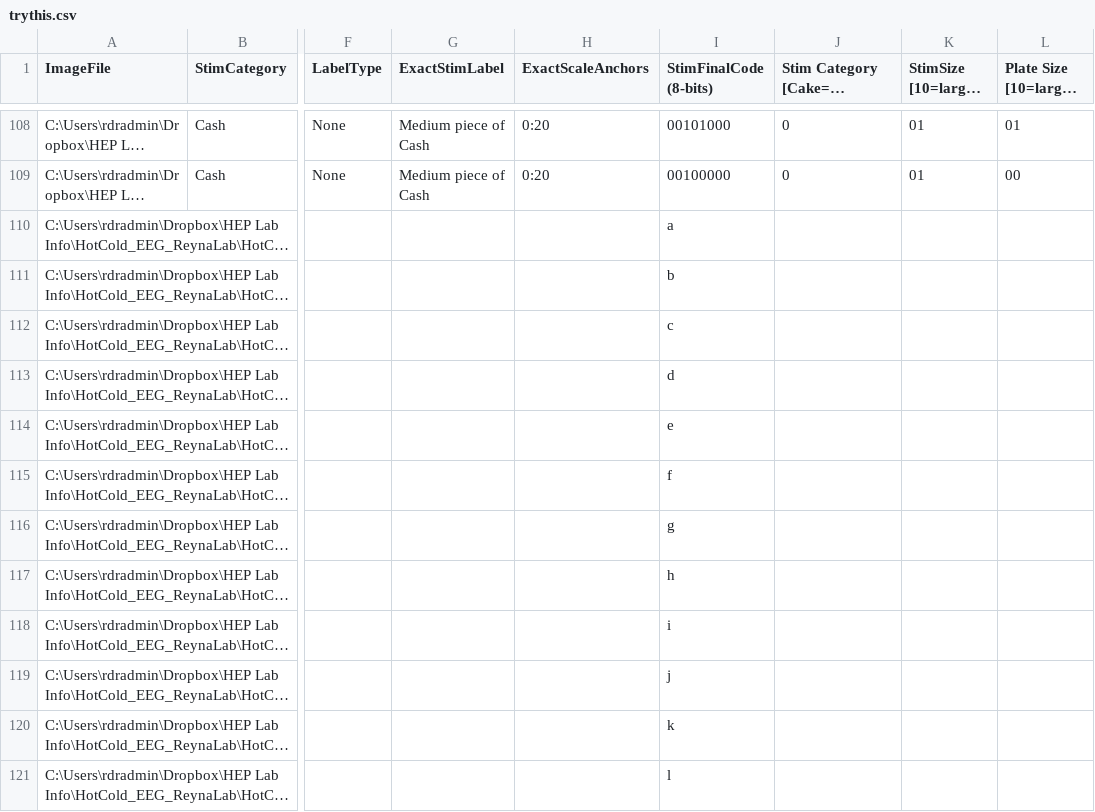
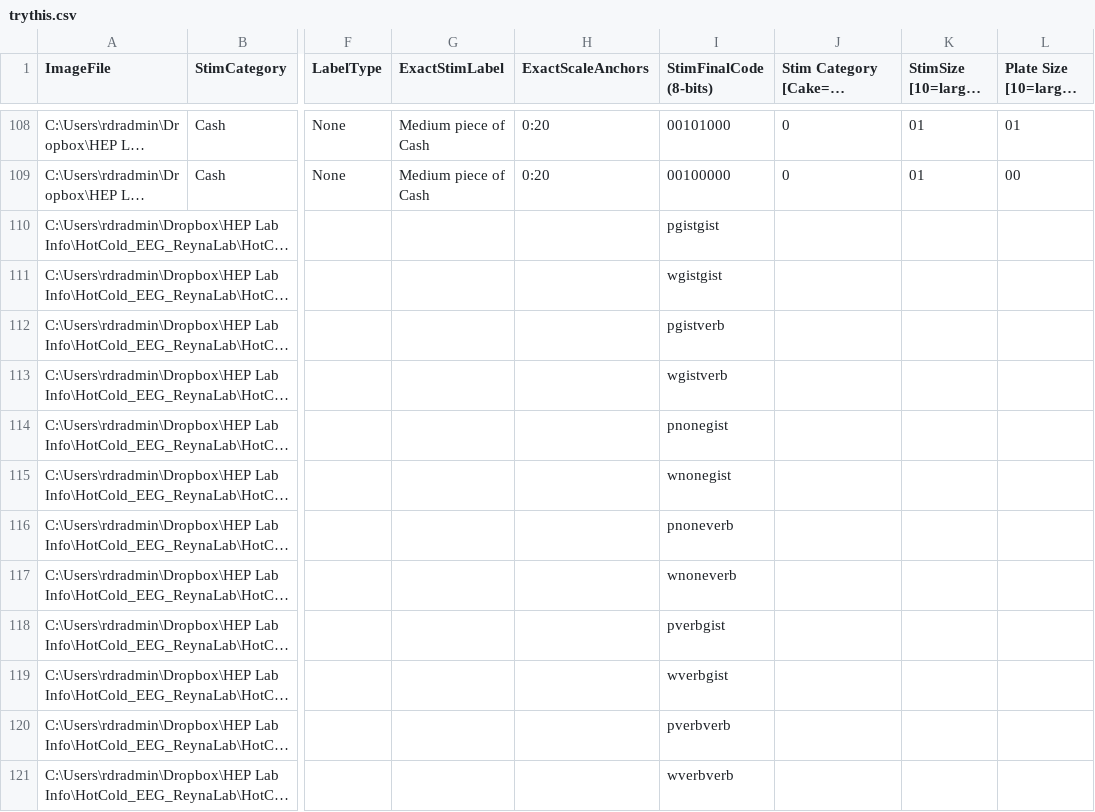
Before and after one commit to sameerlal/reyna, a CSV file: trythis.csv, drawn as a sheet; only a part is shown, gaps mark what is left out; long unchanged cells end in …; the diff names each change by its address in the sheet, - before the commit and + after, or states it on an @@ line.

```diff
--- a/trythis.csv
+++ b/trythis.csv
-I110 (StimFinalCode (8-bits)): a
+I110 (StimFinalCode (8-bits)): pgistgist
-I111 (StimFinalCode (8-bits)): b
+I111 (StimFinalCode (8-bits)): wgistgist
-I112 (StimFinalCode (8-bits)): c
+I112 (StimFinalCode (8-bits)): pgistverb
-I113 (StimFinalCode (8-bits)): d
+I113 (StimFinalCode (8-bits)): wgistverb
-I114 (StimFinalCode (8-bits)): e
+I114 (StimFinalCode (8-bits)): pnonegist
-I115 (StimFinalCode (8-bits)): f
+I115 (StimFinalCode (8-bits)): wnonegist
-I116 (StimFinalCode (8-bits)): g
+I116 (StimFinalCode (8-bits)): pnoneverb
-I117 (StimFinalCode (8-bits)): h
+I117 (StimFinalCode (8-bits)): wnoneverb
-I118 (StimFinalCode (8-bits)): i
+I118 (StimFinalCode (8-bits)): pverbgist
-I119 (StimFinalCode (8-bits)): j
+I119 (StimFinalCode (8-bits)): wverbgist
-I120 (StimFinalCode (8-bits)): k
+I120 (StimFinalCode (8-bits)): pverbverb
-I121 (StimFinalCode (8-bits)): l
+I121 (StimFinalCode (8-bits)): wverbverb
```
Also changed, not shown: 2 other files.
